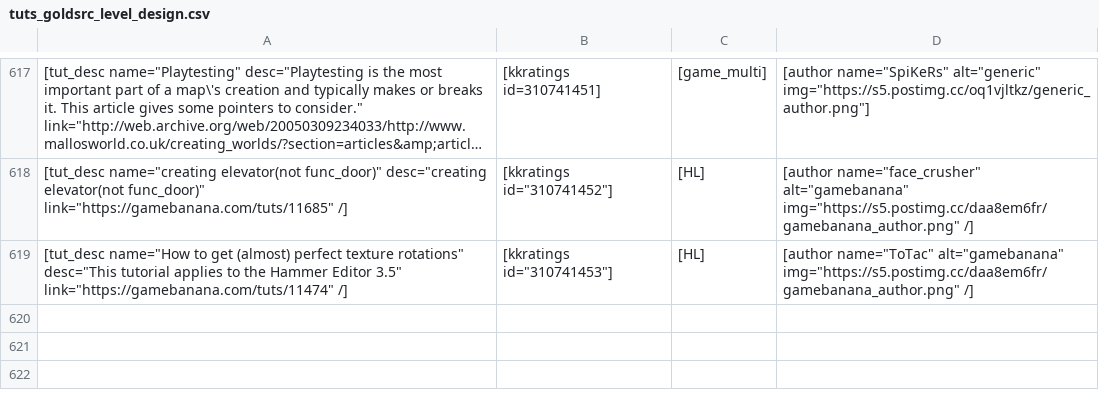
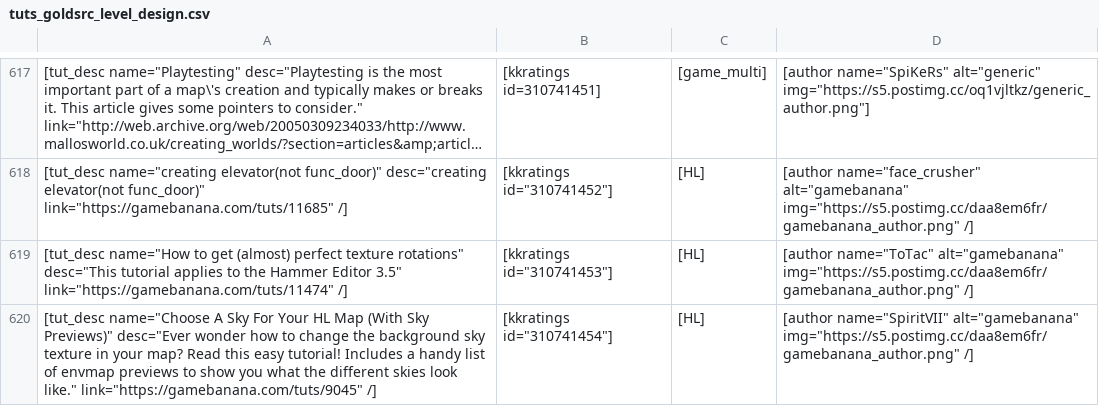
Before and after one commit to sourcemodding/Sourcemodding-Tablepress-Table-Sources, a CSV file: tuts_goldsrc_level_design.csv, drawn as a sheet; only a part is shown, gaps mark what is left out; long unchanged cells end in …; the diff names each change by its address in the sheet, - before the commit and + after, or states it on an @@ line.

Commit message:
Added Tutorial [Choose A Sky For Your HL Map (With Sky Previews)]

```diff
--- a/tuts_goldsrc_level_design.csv
+++ b/tuts_goldsrc_level_design.csv
+row 620: [tut_desc name="Choose A Sky For Your HL Map (With Sky Previews)" desc="Ever wonder how to change the background sky texture in your map? Read this easy tutorial! Includes a handy list of envmap previews to show you what the different skies look like." link="https://gamebanana.com/tuts/9045" /] | [kkratings id="310741454"] | [HL] | [author name="SpiritVII" alt="gamebanana" img="https://s5.postimg.cc/daa8em6fr/gamebanana_author.png" /]
```
